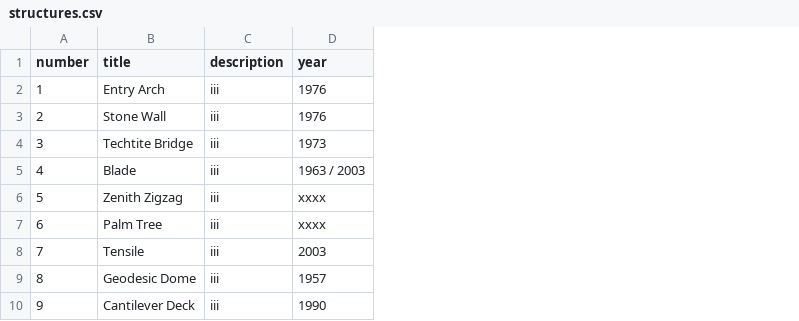
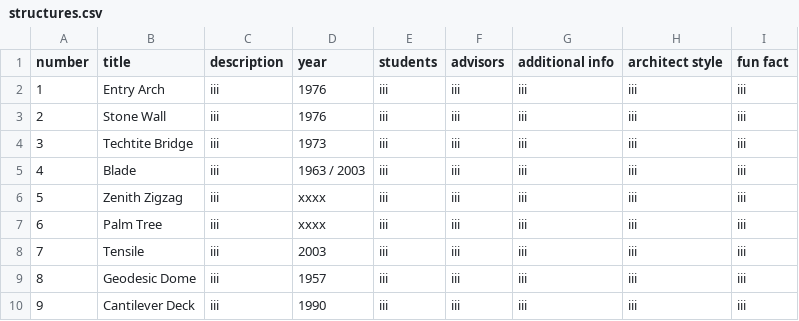
Before and after one commit to parker-boom/PolyCanyon, a CSV file: assets/data/structures.csv, drawn as a sheet; only a part is shown; the diff names each change by its address in the sheet, - before the commit and + after, or states it on an @@ line.

Commit message:
Updated Pop Up information in preperation for displaying info

```diff
--- a/assets/data/structures.csv
+++ b/assets/data/structures.csv
+column E (students), rows 2-10: all iii
+column F (advisors), rows 2-10: all iii
+column G (additional info), rows 2-10: all iii
+column H (architect style), rows 2-10: all iii
+column I (fun fact), rows 2-10: all iii
```
Also changed, not shown: 5 other files.
